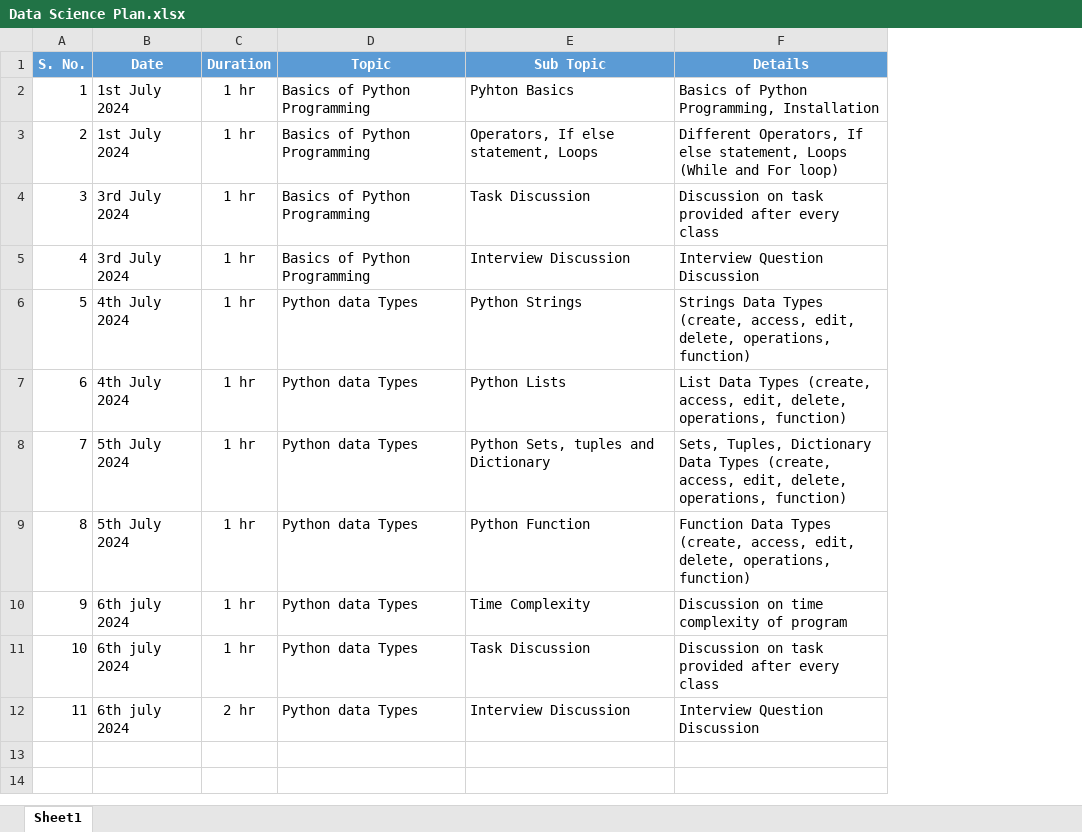
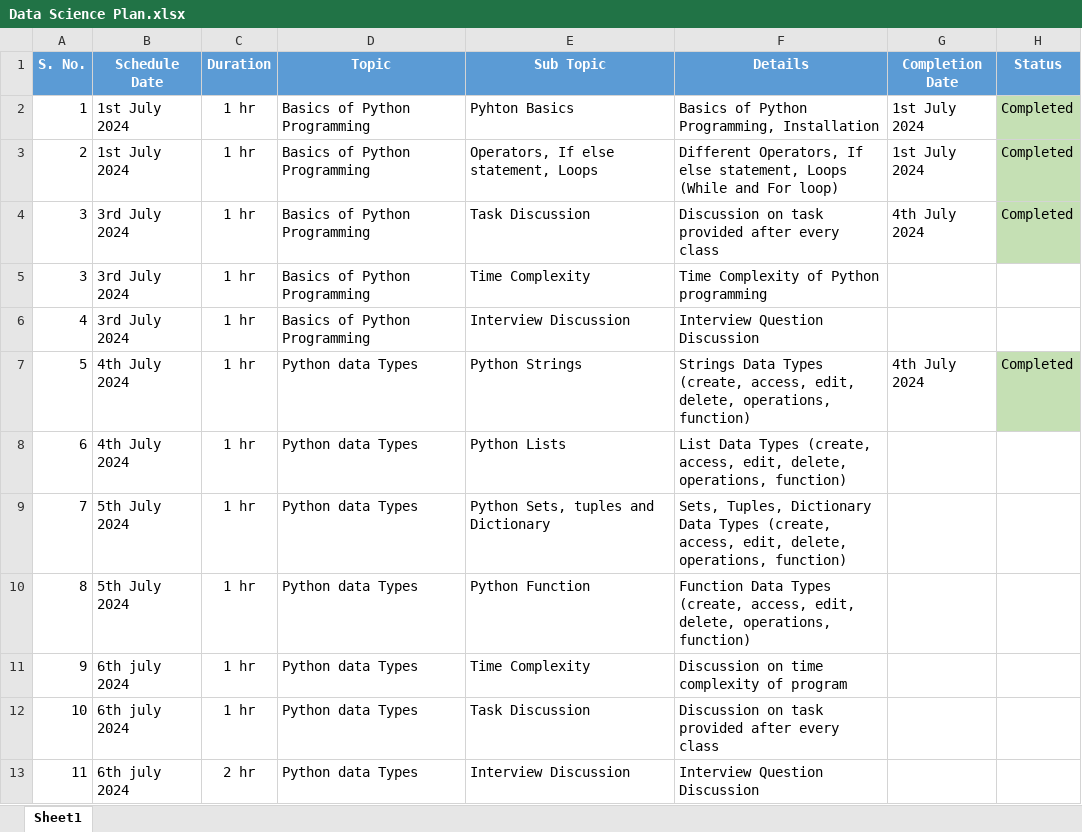
Before and after one commit to Pratik-Data-Science/Data-Science, an Excel workbook: Data Science Plan.xlsx, sheet Sheet1, drawn as a sheet; values as stored, in another font and other column widths than the file's, no borders; addresses are those after the commit; the diff names each change by its address in the sheet, - before the commit and + after, or states it on an @@ line.

Commit message:
Add files via upload

```diff
--- a/Data Science Plan.xlsx (sheet Sheet1)
+++ b/Data Science Plan.xlsx (sheet Sheet1)
+column G (Completion Date), rows 2-4: 1st July 2024 | 1st July 2024 | 4th July 2024; row 7: 4th July 2024
+column H (Status), rows 2-4: all Completed; row 7: Completed
-B1: Date
+B1: Schedule Date
+row 5: 3 | 3rd July 2024 | 1 hr | Basics of Python Programming | Time Complexity | Time Complexity of Python programming
```
